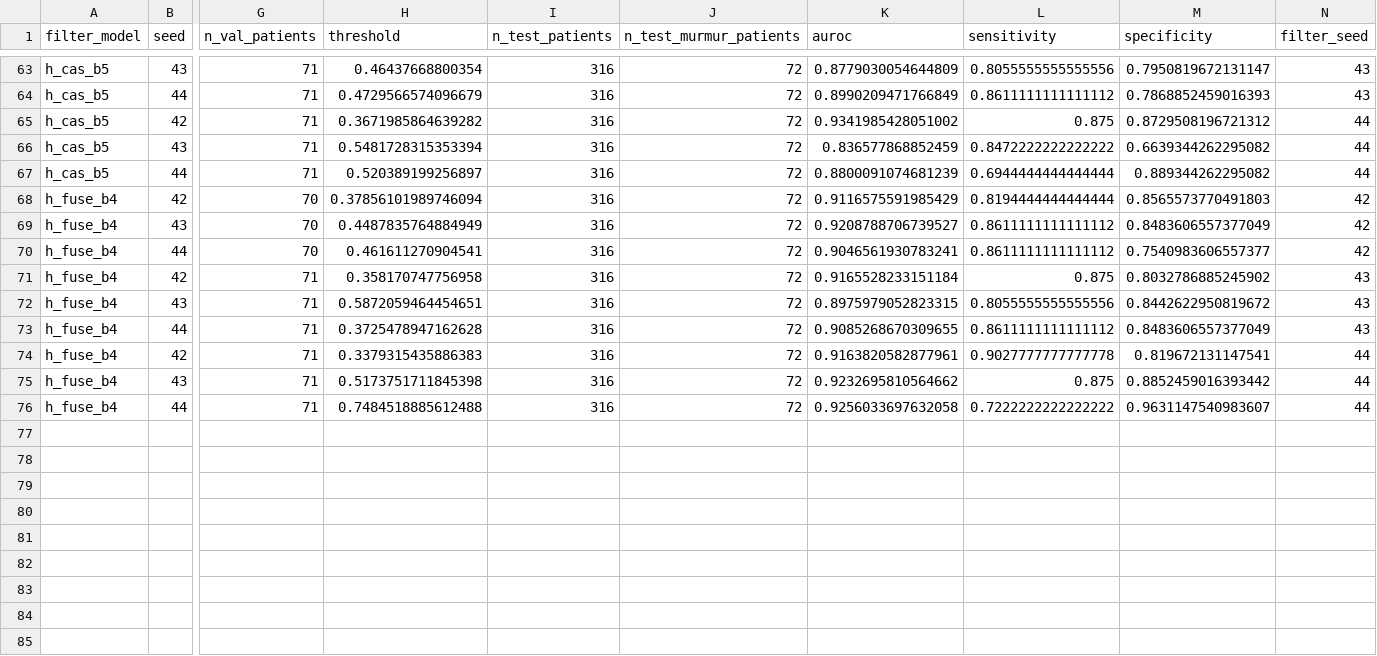
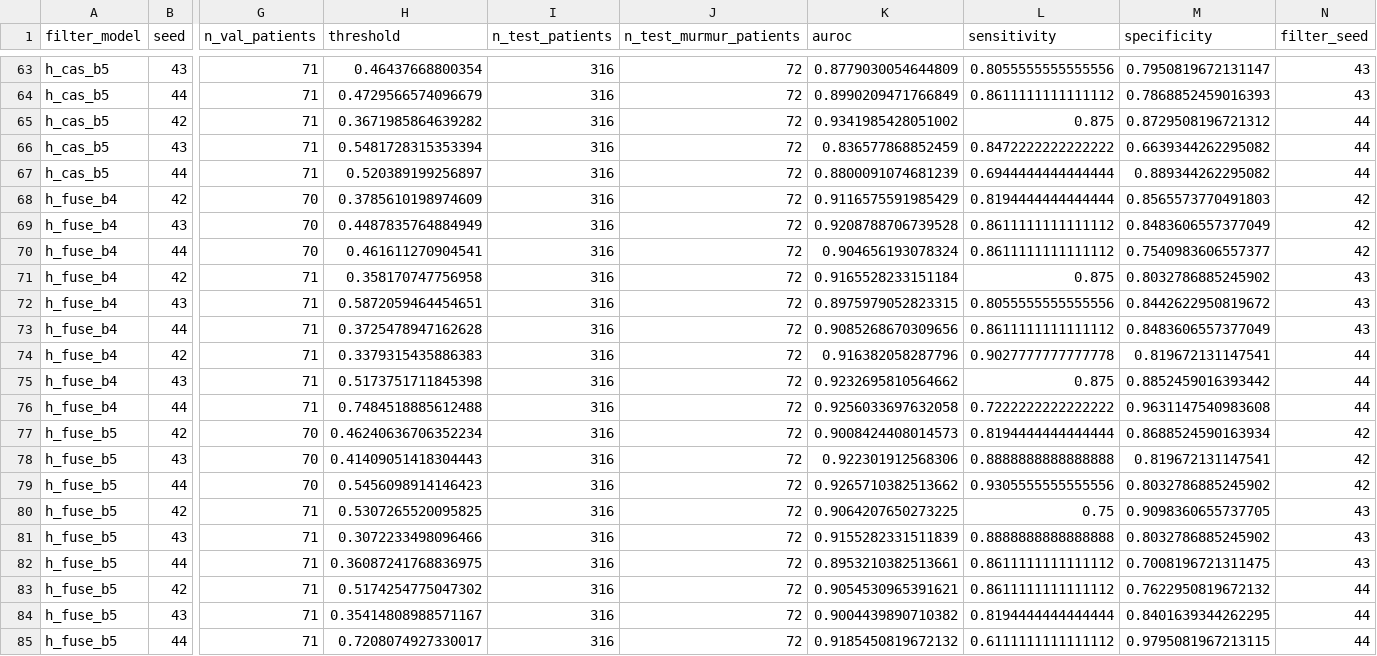
Before and after one commit to cosmosapien200/PJT-I-Research, a CSV file: results/e5_downstream_seeds.csv, drawn as a sheet; only a part is shown, gaps mark what is left out; rows hold the shown columns only; the diff names each change by its address in the sheet, - before the commit and + after, or states it on an @@ line.

```diff
--- a/results/e5_downstream_seeds.csv
+++ b/results/e5_downstream_seeds.csv
-H68 (threshold): 0.37856101989746094
+H68 (threshold): 0.3785610198974609
-K69 (auroc): 0.9208788706739527
+K69 (auroc): 0.9208788706739528
-K70 (auroc): 0.9046561930783241
+K70 (auroc): 0.904656193078324
-K73 (auroc): 0.9085268670309655
+K73 (auroc): 0.9085268670309656
-K74 (auroc): 0.9163820582877961
+K74 (auroc): 0.916382058287796
-M76 (specificity): 0.9631147540983607
+M76 (specificity): 0.9631147540983608
+row 77: h_fuse_b5 | 42 | 70 | 0.46240636706352234 | 316 | 72 | 0.9008424408014573 | 0.8194444444444444 | 0.8688524590163934 | 42
+row 78: h_fuse_b5 | 43 | 70 | 0.41409051418304443 | 316 | 72 | 0.922301912568306 | 0.8888888888888888 | 0.819672131147541 | 42
+row 79: h_fuse_b5 | 44 | 70 | 0.5456098914146423 | 316 | 72 | 0.9265710382513662 | 0.9305555555555556 | 0.8032786885245902 | 42
+row 80: h_fuse_b5 | 42 | 71 | 0.5307265520095825 | 316 | 72 | 0.9064207650273225 | 0.75 | 0.9098360655737705 | 43
+row 81: h_fuse_b5 | 43 | 71 | 0.3072233498096466 | 316 | 72 | 0.9155282331511839 | 0.8888888888888888 | 0.8032786885245902 | 43
+row 82: h_fuse_b5 | 44 | 71 | 0.36087241768836975 | 316 | 72 | 0.8953210382513661 | 0.8611111111111112 | 0.7008196721311475 | 43
+row 83: h_fuse_b5 | 42 | 71 | 0.5174254775047302 | 316 | 72 | 0.9054530965391621 | 0.8611111111111112 | 0.7622950819672132 | 44
+row 84: h_fuse_b5 | 43 | 71 | 0.35414808988571167 | 316 | 72 | 0.9004439890710382 | 0.8194444444444444 | 0.8401639344262295 | 44
+row 85: h_fuse_b5 | 44 | 71 | 0.7208074927330017 | 316 | 72 | 0.9185450819672132 | 0.6111111111111112 | 0.9795081967213115 | 44
```
Also changed, not shown: results/e5_downstream.csv, 44 other files.
